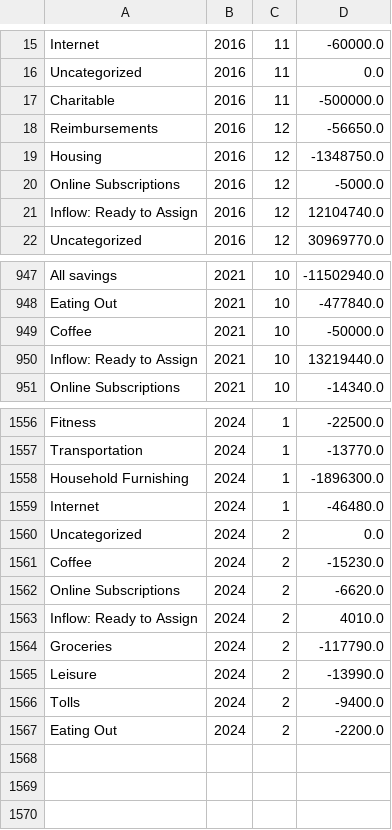
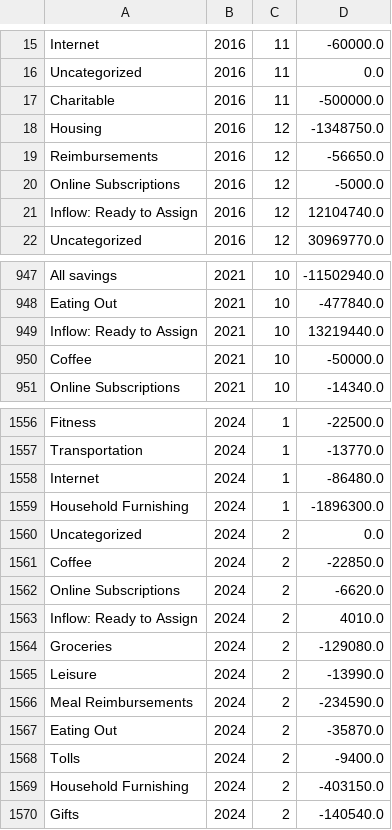
Before and after one commit to arxanas/arxanas.github.io, a CSV file: data/budget.csv, drawn as a sheet; only a part is shown, gaps mark what is left out.

```diff
--- a/data/budget.csv
+++ b/data/budget.csv
@@ -17,4 +17,4 @@ Uncategorized,2016,11,0.0
 Charitable,2016,11,-500000.0
-Reimbursements,2016,12,-56650.0
 Housing,2016,12,-1348750.0
+Reimbursements,2016,12,-56650.0
 Online Subscriptions,2016,12,-5000.0
@@ -948,4 +948,4 @@ All savings,2021,10,-11502940.0
 Eating Out,2021,10,-477840.0
-Coffee,2021,10,-50000.0
 Inflow: Ready to Assign,2021,10,13219440.0
+Coffee,2021,10,-50000.0
 Online Subscriptions,2021,10,-14340.0
@@ -1557,11 +1557,14 @@ Fitness,2024,1,-22500.0
 Transportation,2024,1,-13770.0
+Internet,2024,1,-86480.0
 Household Furnishing,2024,1,-1896300.0
-Internet,2024,1,-46480.0
 Uncategorized,2024,2,0.0
-Coffee,2024,2,-15230.0
+Coffee,2024,2,-22850.0
 Online Subscriptions,2024,2,-6620.0
 Inflow: Ready to Assign,2024,2,4010.0
-Groceries,2024,2,-117790.0
+Groceries,2024,2,-129080.0
 Leisure,2024,2,-13990.0
+Meal Reimbursements,2024,2,-234590.0
+Eating Out,2024,2,-35870.0
 Tolls,2024,2,-9400.0
-Eating Out,2024,2,-2200.0
+Household Furnishing,2024,2,-403150.0
+Gifts,2024,2,-140540.0
```
Also changed, not shown: 1 other file.
